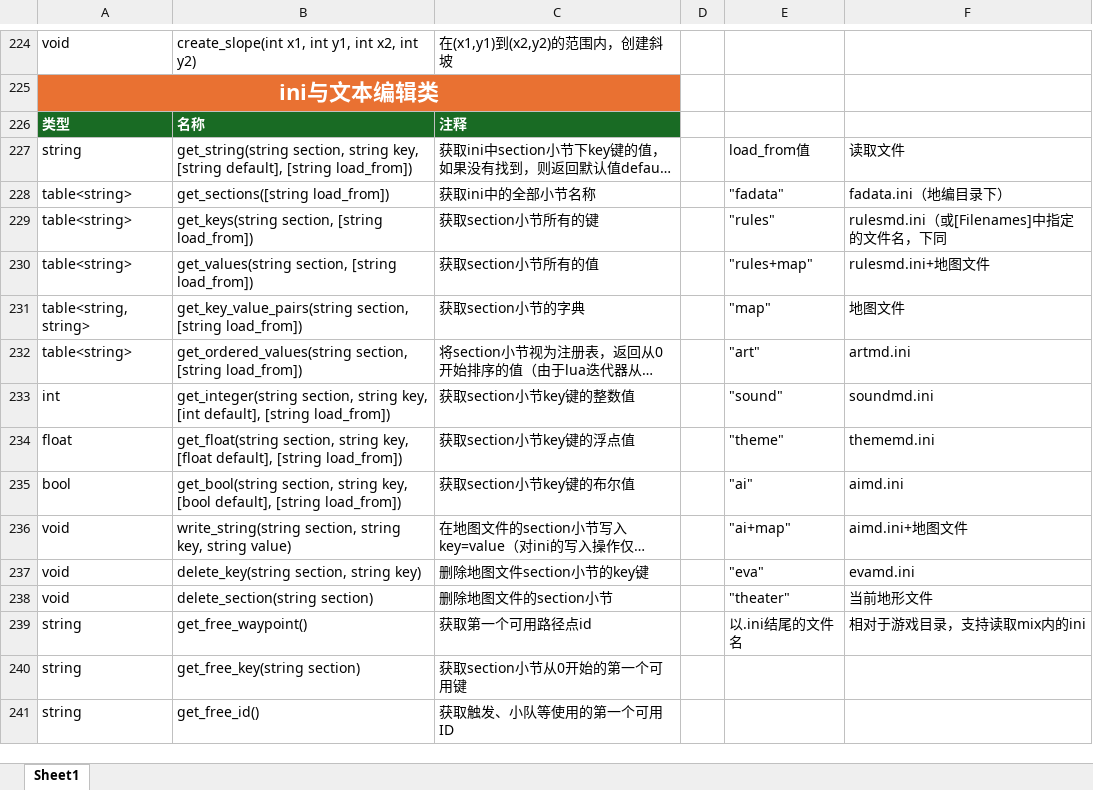
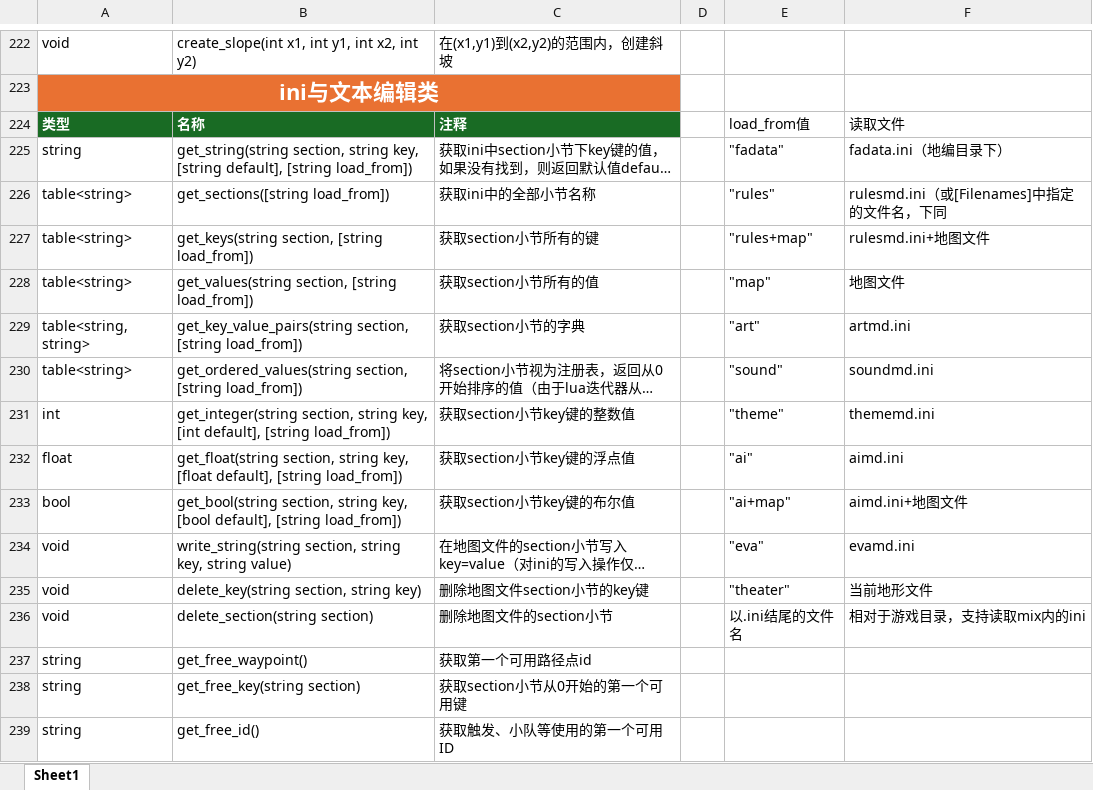
Before and after one commit to rayrina811/FA2sp, an Excel workbook: Supplementary/文档/Lua脚本文档.xlsx, sheet Sheet1, drawn as a sheet; only a part is shown, gaps mark what is left out; long unchanged cells end in …; values as stored, in another font and other column widths than the file's, no borders; table styles not drawn; addresses are those after the commit; the diff covers the shown part only; the diff names each change by its address in the sheet, - before the commit and + after, or states it on an @@ line.

```diff
--- a/Supplementary/文档/Lua脚本文档.xlsx (sheet Sheet1)
+++ b/Supplementary/文档/Lua脚本文档.xlsx (sheet Sheet1)
-E224: (empty)
+E224: load_from值
-F224: (empty)
+F224: 读取文件
-E225: load_from值
+E225: "fadata"
-F225: 读取文件
+F225: fadata.ini（地编目录下）
-E226: "fadata"
+E226: "rules"
-F226: fadata.ini（地编目录下）
+F226: rulesmd.ini（或[Filenames]中指定的文件名，下同
-E227: "rules"
+E227: "rules+map"
-F227: rulesmd.ini（或[Filenames]中指定的文件名，下同
+F227: rulesmd.ini+地图文件
-E228: "rules+map"
+E228: "map"
-F228: rulesmd.ini+地图文件
+F228: 地图文件
-E229: "map"
+E229: "art"
-F229: 地图文件
+F229: artmd.ini
-E230: "art"
+E230: "sound"
-F230: artmd.ini
+F230: soundmd.ini
-E231: "sound"
+E231: "theme"
-F231: soundmd.ini
+F231: thememd.ini
-E232: "theme"
+E232: "ai"
-F232: thememd.ini
+F232: aimd.ini
-E233: "ai"
+E233: "ai+map"
-F233: aimd.ini
+F233: aimd.ini+地图文件
-E234: "ai+map"
+E234: "eva"
-F234: aimd.ini+地图文件
+F234: evamd.ini
-E235: "eva"
+E235: "theater"
-F235: evamd.ini
+F235: 当前地形文件
-E236: "theater"
+E236: 以.ini结尾的文件名
-F236: 当前地形文件
+F236: 相对于游戏目录，支持读取mix内的ini
-E237: 以.ini结尾的文件名
+E237: (empty)
-F237: 相对于游戏目录，支持读取mix内的ini
+F237: (empty)
```
Also changed, not shown: 2 added rows, 4 removed rows, 26 edited cells and cell formats elsewhere in this sheet, 5 other files.
